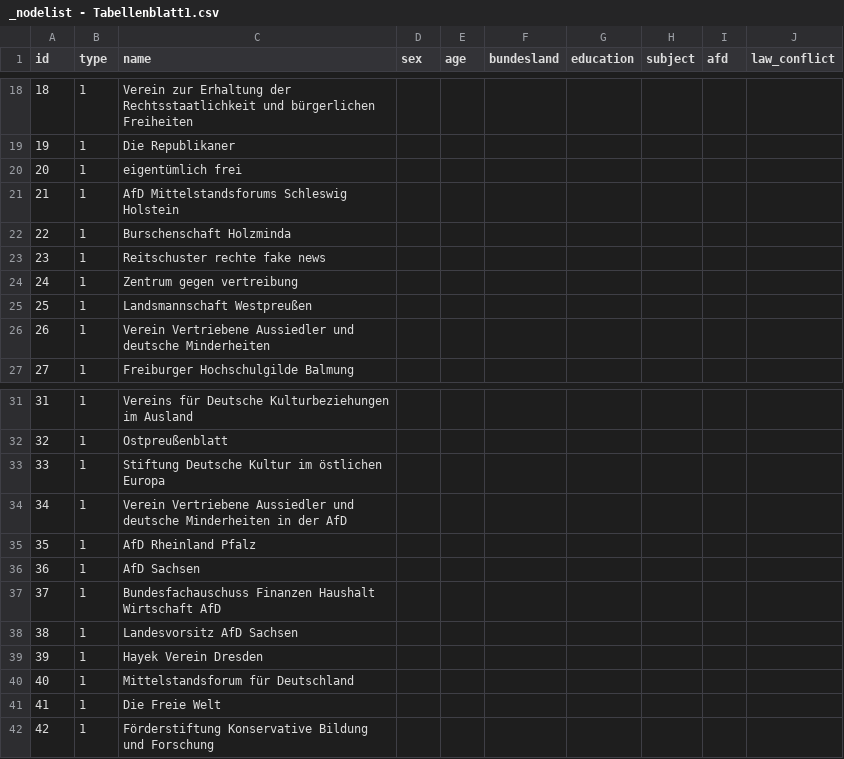
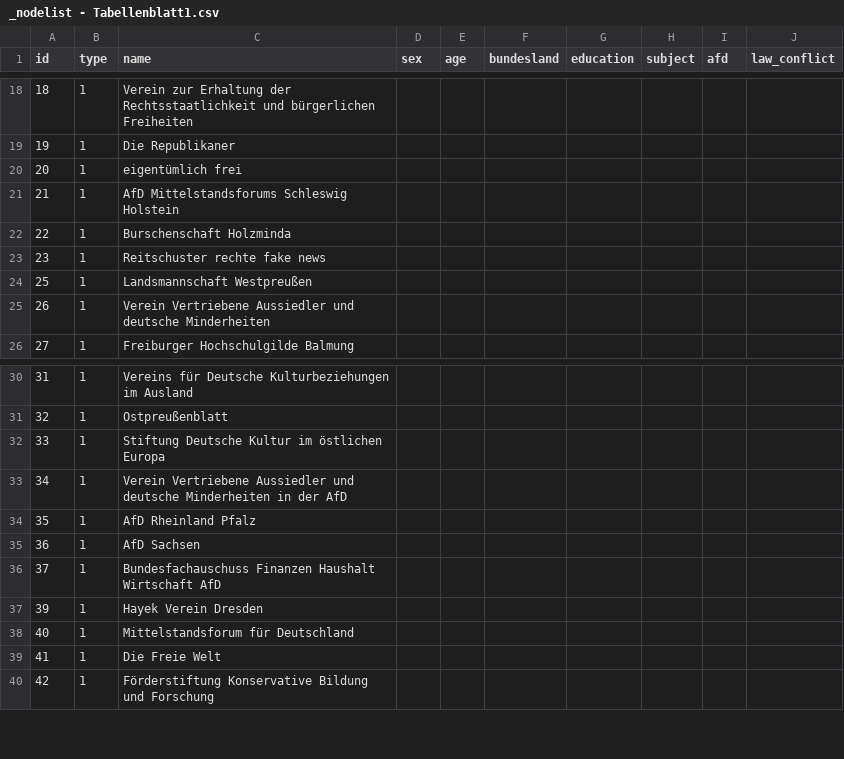
Before and after one commit to Eagle020/des, a CSV file: _nodelist - Tabellenblatt1.csv, drawn as a sheet; only a part is shown, gaps mark what is left out; the diff names each change by its address in the sheet, - before the commit and + after, or states it on an @@ line.

```diff
--- a/_nodelist - Tabellenblatt1.csv
+++ b/_nodelist - Tabellenblatt1.csv
-row 24: 24 | 1 | Zentrum gegen vertreibung
-row 38: 38 | 1 | Landesvorsitz AfD Sachsen
```
Also changed, not shown: _edgelist - Tabellenblatt1.csv.
